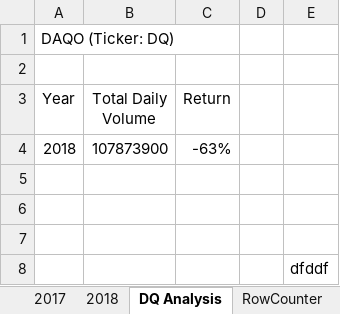
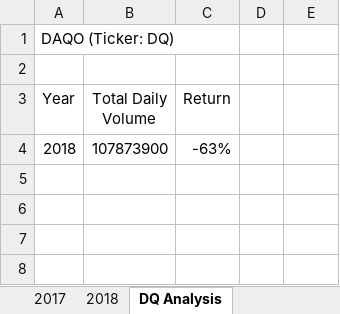
Before and after one commit to jojosaurusrex/stock-analysis, an Excel workbook: green_stocks (version 1).xlsm, sheet DQ Analysis, drawn as a sheet; values as stored, in another font and other column widths than the file's, no borders; the diff names each change by its address in the sheet, - before the commit and + after, or states it on an @@ line.

Commit message:
Updating my main version of green_stocks.xlsm

```diff
--- a/green_stocks (version 1).xlsm (sheet DQ Analysis)
+++ b/green_stocks (version 1).xlsm (sheet DQ Analysis)
-row 5: (empty)
-row 6: (empty)
-row 7: (empty)
-row 8:  |  |  |  | dfddf
```
Also changed, not shown: other sheet tabs.
